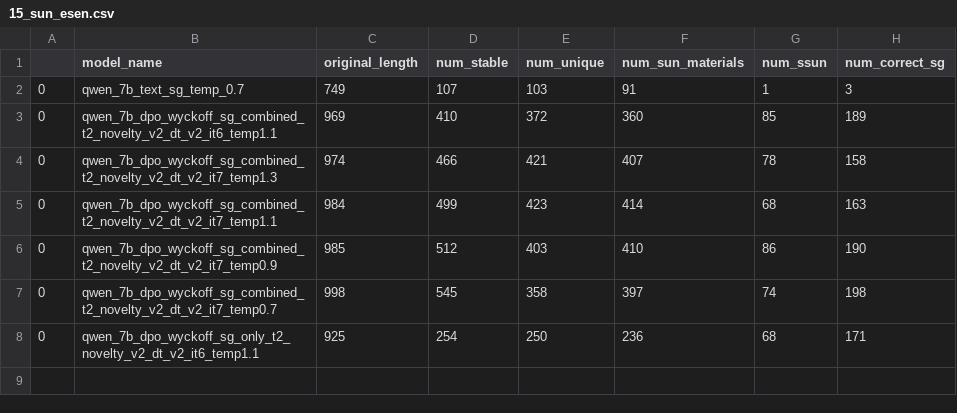
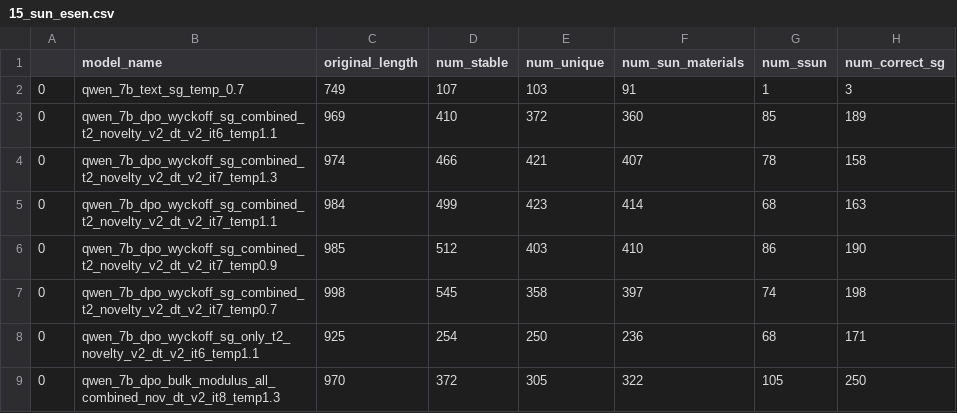
Before and after one commit to andaero/PLaID, a CSV file: results/cond/15_sun_esen.csv, drawn as a sheet; the diff names each change by its address in the sheet, - before the commit and + after, or states it on an @@ line.

```diff
--- a/results/cond/15_sun_esen.csv
+++ b/results/cond/15_sun_esen.csv
+row 9: 0 | qwen_7b_dpo_bulk_modulus_all_combined_nov_dt_v2_it8_temp1.3 | 970 | 372 | 305 | 322 | 105 | 250
```
Also changed, not shown: results/cond/119_sun_esen.csv, results/cond/194_sun_esen.csv, 6 other files.
